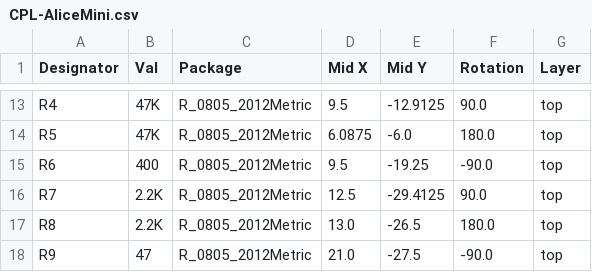
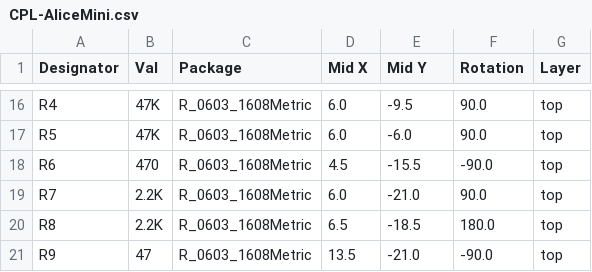
Before and after one commit to oranellis/alice-mini, a CSV file: jlcpcb/production_files/CPL-AliceMini.csv, drawn as a sheet; only a part is shown, gaps mark what is left out; addresses are those after the commit; the diff covers the shown part only; the diff names each change by its address in the sheet, - before the commit and + after, or states it on an @@ line.

```diff
--- a/jlcpcb/production_files/CPL-AliceMini.csv
+++ b/jlcpcb/production_files/CPL-AliceMini.csv
-C16:C21 (Package): R_0805_2012Metric
+C16:C21 (Package): R_0603_1608Metric
-D16 (Mid X): 9.5
+D16 (Mid X): 6.0
-E16 (Mid Y): -12.9125
+E16 (Mid Y): -9.5
-D17 (Mid X): 6.0875
+D17 (Mid X): 6.0
-F17 (Rotation): 180.0
+F17 (Rotation): 90.0
-B18 (Val): 400
+B18 (Val): 470
-D18 (Mid X): 9.5
+D18 (Mid X): 4.5
-E18 (Mid Y): -19.25
+E18 (Mid Y): -15.5
-D19 (Mid X): 12.5
+D19 (Mid X): 6.0
-E19 (Mid Y): -29.4125
+E19 (Mid Y): -21.0
-D20 (Mid X): 13.0
+D20 (Mid X): 6.5
-E20 (Mid Y): -26.5
+E20 (Mid Y): -18.5
-D21 (Mid X): 21.0
+D21 (Mid X): 13.5
-E21 (Mid Y): -27.5
+E21 (Mid Y): -21.0
```
Also changed, not shown: 3 added rows and 41 edited cells elsewhere in this file, jlcpcb/production_files/BOM-AliceMini.csv, 22 other files.
